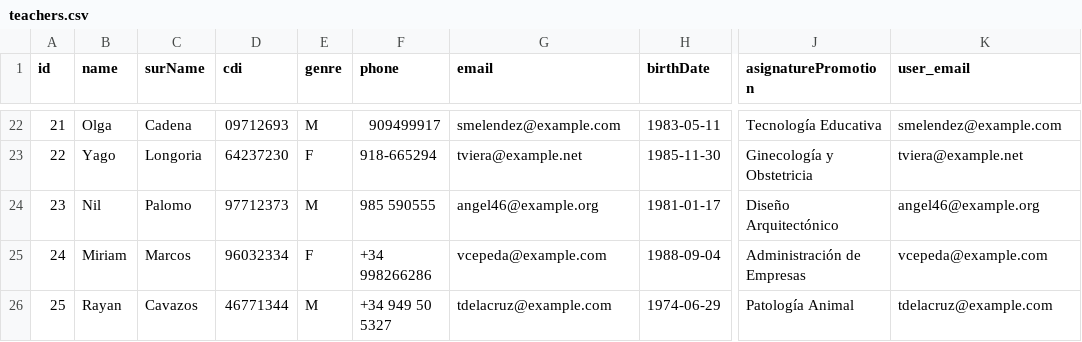
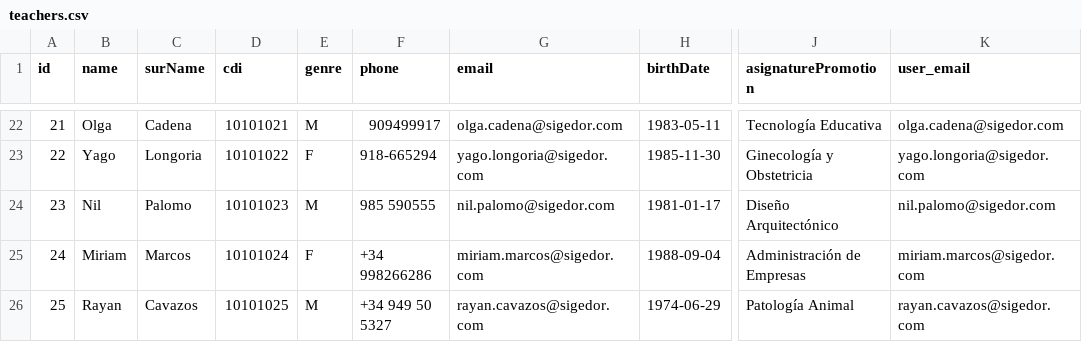
Before and after one commit to frankSousa23/SIGEDOR, a CSV file: database/seeders/data/teachers.csv, drawn as a sheet; only a part is shown, gaps mark what is left out; the diff covers the shown part only; the diff names each change by its address in the sheet, - before the commit and + after, or states it on an @@ line.

Commit message:
feat(core): fix data integrity, harden security, robustize PDFs and scope multi-tenancy
- Synchronize CSV seeders with canonical CDIs (10101001-10101025) and @sigedor.com emails
- Auto-compute Dedication type and fix NOT NULL constraint
- Expand reports.report to TEXT and correct DomPDF templates with null-safe access
- Add DedicationPolicy and PermissionTeacherPolicy; register in AuthServiceProvider
- Protect UserResource roles/approval from privilege escalation and scope teacher dropdowns by sede
- Add /api/ping route with rate limiting and normalize CategoryObserver casing
- Schedule automated database backups and Telescope pruning in console.php
- Scope dashboard widgets (TeacherDistributionChart, StatsOverview) for area_manager
- Clean dead code (UserController, HomeController, AreaManagerMiddleware)
- Add PdfGenerationTest and SeederIntegrityTest, bringing suite to 29 passing tests

```diff
--- a/database/seeders/data/teachers.csv
+++ b/database/seeders/data/teachers.csv
-D22 (cdi): 09712693
+D22 (cdi): 10101021
-G22 (email): smelendez@example.com
+G22 (email): olga.cadena@sigedor.com
-K22 (user_email): smelendez@example.com
+K22 (user_email): olga.cadena@sigedor.com
-D23 (cdi): 64237230
+D23 (cdi): 10101022
-G23 (email): tviera@example.net
+G23 (email): yago.longoria@sigedor.com
-K23 (user_email): tviera@example.net
+K23 (user_email): yago.longoria@sigedor.com
-D24 (cdi): 97712373
+D24 (cdi): 10101023
-G24 (email): angel46@example.org
+G24 (email): nil.palomo@sigedor.com
-K24 (user_email): angel46@example.org
+K24 (user_email): nil.palomo@sigedor.com
-D25 (cdi): 96032334
+D25 (cdi): 10101024
-G25 (email): vcepeda@example.com
+G25 (email): miriam.marcos@sigedor.com
-K25 (user_email): vcepeda@example.com
+K25 (user_email): miriam.marcos@sigedor.com
-D26 (cdi): 46771344
+D26 (cdi): 10101025
-G26 (email): tdelacruz@example.com
+G26 (email): rayan.cavazos@sigedor.com
-K26 (user_email): tdelacruz@example.com
+K26 (user_email): rayan.cavazos@sigedor.com
```
Also changed, not shown: 60 edited cells elsewhere in this file, 44 other files.
